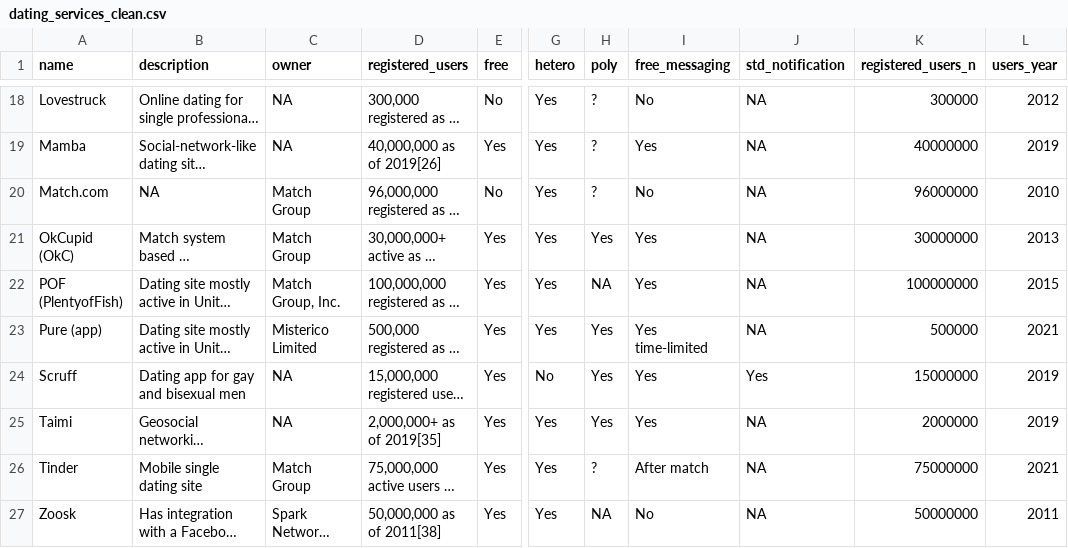
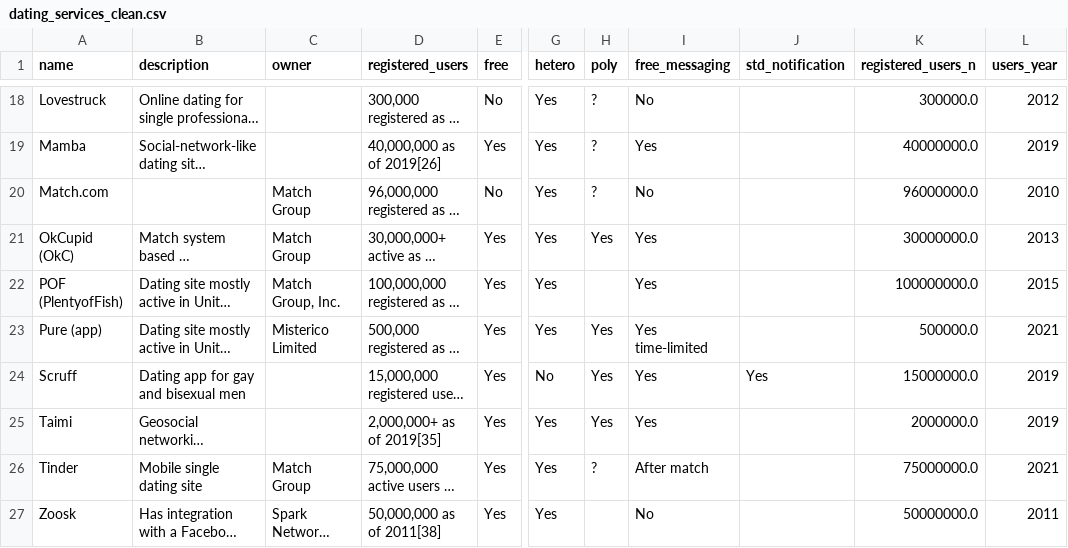
Before and after one commit to mjfrigaard/wikimill, a CSV file: data/dating_services_clean.csv, drawn as a sheet; only a part is shown, gaps mark what is left out; long unchanged cells end in …; the diff covers the shown part only; the diff names each change by its address in the sheet, - before the commit and + after, or states it on an @@ line.

```diff
--- a/data/dating_services_clean.csv
+++ b/data/dating_services_clean.csv
-C18:C19 (owner): NA
+C18:C19 (owner): (empty)
-J18:J23 (std_notification): NA
+J18:J23 (std_notification): (empty)
-K18 (registered_users_n): 300000
+K18 (registered_users_n): 300000.0
-K19 (registered_users_n): 40000000
+K19 (registered_users_n): 40000000.0
-B20 (description): NA
+B20 (description): (empty)
-K20 (registered_users_n): 96000000
+K20 (registered_users_n): 96000000.0
-K21 (registered_users_n): 30000000
+K21 (registered_users_n): 30000000.0
-H22 (poly): NA
+H22 (poly): (empty)
-K22 (registered_users_n): 100000000
+K22 (registered_users_n): 100000000.0
-K23 (registered_users_n): 500000
+K23 (registered_users_n): 500000.0
-C24:C25 (owner): NA
+C24:C25 (owner): (empty)
-K24 (registered_users_n): 15000000
+K24 (registered_users_n): 15000000.0
-J25:J27 (std_notification): NA
+J25:J27 (std_notification): (empty)
-K25 (registered_users_n): 2000000
+K25 (registered_users_n): 2000000.0
-K26 (registered_users_n): 75000000
+K26 (registered_users_n): 75000000.0
-H27 (poly): NA
+H27 (poly): (empty)
-K27 (registered_users_n): 50000000
+K27 (registered_users_n): 50000000.0
```
Also changed, not shown: 43 edited cells elsewhere in this file, data/minimum_wage_clean.csv, data/recessions_clean.csv, 28 other files.
